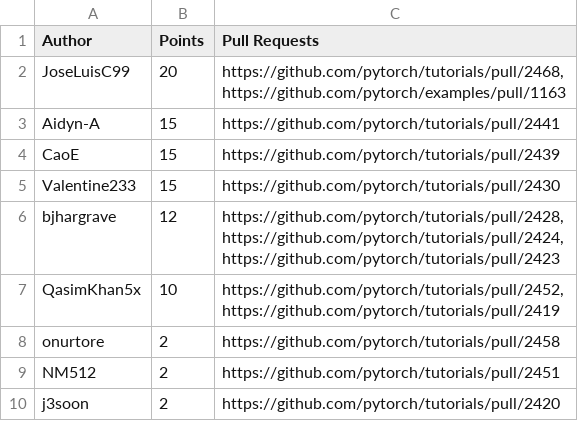
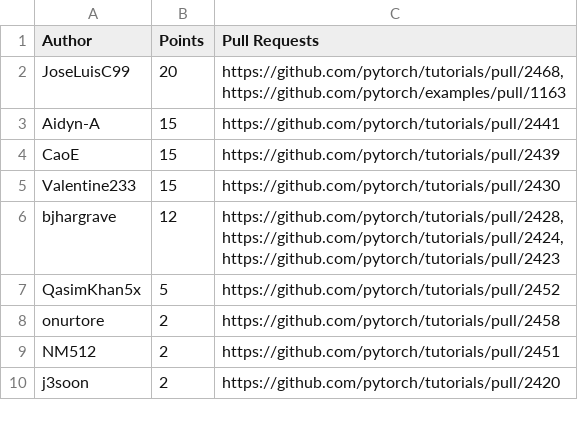
Before and after one commit to svekars/test-stats, a CSV file: pytorch/leaderboard-pytorch-docathon.csv, drawn as a sheet.

```diff
--- a/pytorch/leaderboard-pytorch-docathon.csv
+++ b/pytorch/leaderboard-pytorch-docathon.csv
@@ -9,4 +9,3 @@ https://github.com/pytorch/tutorials/pull/2424,
 https://github.com/pytorch/tutorials/pull/2423"
-QasimKhan5x,10,"https://github.com/pytorch/tutorials/pull/2452,
-https://github.com/pytorch/tutorials/pull/2419"
+QasimKhan5x,5,https://github.com/pytorch/tutorials/pull/2452
 onurtore,2,https://github.com/pytorch/tutorials/pull/2458
```
Also changed, not shown: 1 other file.
